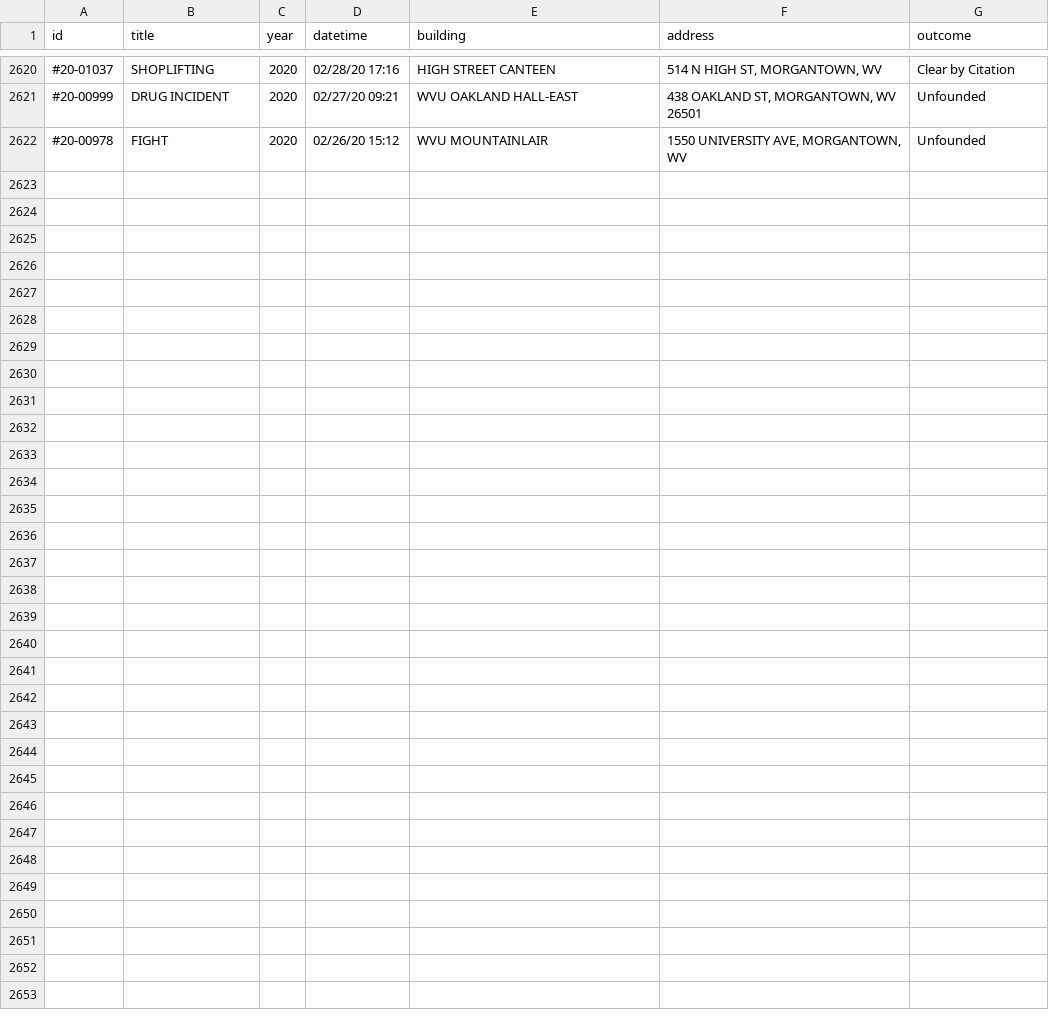
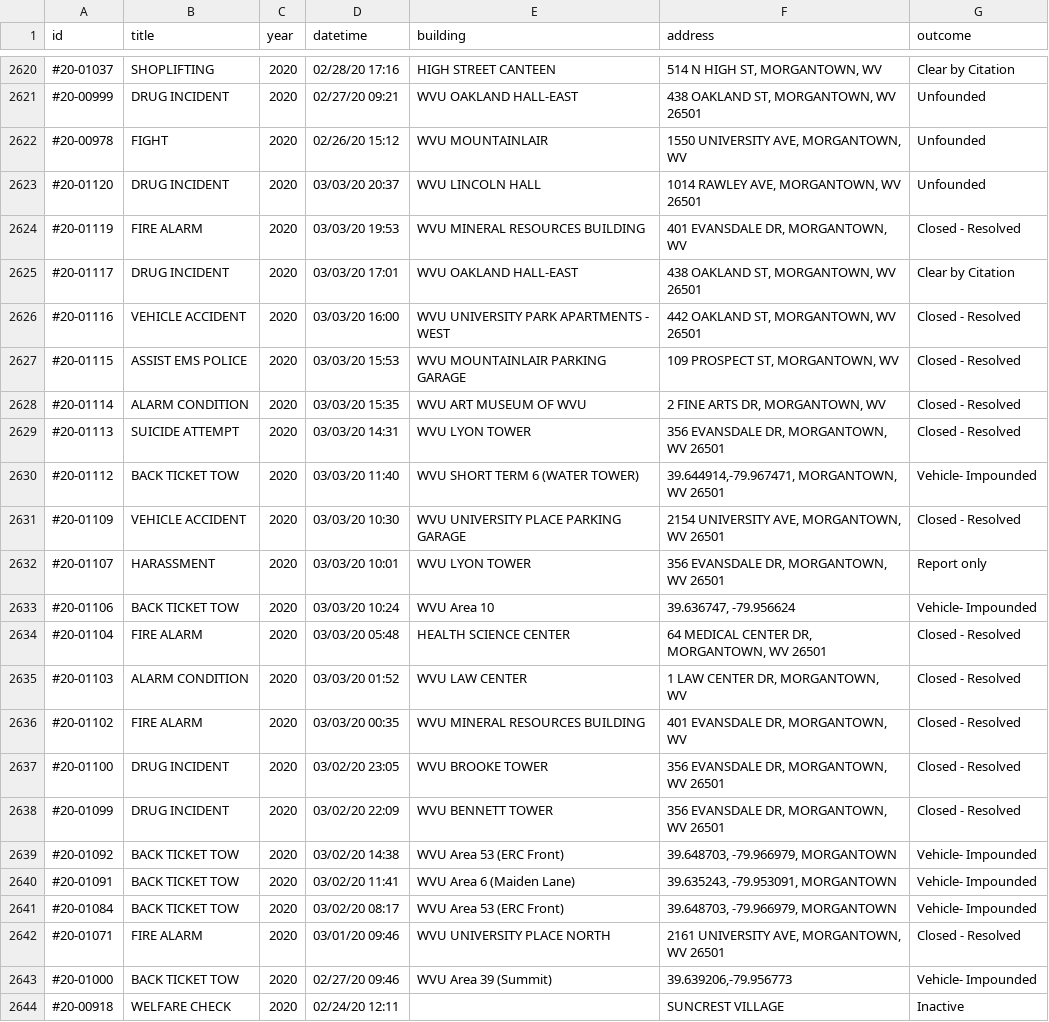
Before and after one commit to dwillis/wvu-projects, a CSV file: crime-log/crime_log.csv, drawn as a sheet; only a part is shown, gaps mark what is left out; the diff names each change by its address in the sheet, - before the commit and + after, or states it on an @@ line.

Commit message:
updated crimelog

```diff
--- a/crime-log/crime_log.csv
+++ b/crime-log/crime_log.csv
+row 2623: #20-01120 | DRUG INCIDENT | 2020 | 03/03/20 20:37 | WVU LINCOLN HALL | 1014 RAWLEY AVE, MORGANTOWN, WV 26501 | Unfounded
+row 2624: #20-01119 | FIRE ALARM | 2020 | 03/03/20 19:53 | WVU MINERAL RESOURCES BUILDING | 401 EVANSDALE DR, MORGANTOWN, WV | Closed - Resolved
+row 2625: #20-01117 | DRUG INCIDENT | 2020 | 03/03/20 17:01 | WVU OAKLAND HALL-EAST | 438 OAKLAND ST, MORGANTOWN, WV 26501 | Clear by Citation
+row 2626: #20-01116 | VEHICLE ACCIDENT | 2020 | 03/03/20 16:00 | WVU UNIVERSITY PARK APARTMENTS - WEST | 442 OAKLAND ST, MORGANTOWN, WV 26501 | Closed - Resolved
+row 2627: #20-01115 | ASSIST EMS POLICE | 2020 | 03/03/20 15:53 | WVU MOUNTAINLAIR PARKING GARAGE | 109 PROSPECT ST, MORGANTOWN, WV | Closed - Resolved
+row 2628: #20-01114 | ALARM CONDITION | 2020 | 03/03/20 15:35 | WVU ART MUSEUM OF WVU | 2 FINE ARTS DR, MORGANTOWN, WV | Closed - Resolved
+row 2629: #20-01113 | SUICIDE ATTEMPT | 2020 | 03/03/20 14:31 | WVU LYON TOWER | 356 EVANSDALE DR, MORGANTOWN, WV 26501 | Closed - Resolved
+row 2630: #20-01112 | BACK TICKET TOW | 2020 | 03/03/20 11:40 | WVU SHORT TERM 6 (WATER TOWER) | 39.644914,-79.967471, MORGANTOWN, WV 26501 | Vehicle- Impounded
+row 2631: #20-01109 | VEHICLE ACCIDENT | 2020 | 03/03/20 10:30 | WVU UNIVERSITY PLACE PARKING GARAGE | 2154 UNIVERSITY AVE, MORGANTOWN, WV 26501 | Closed - Resolved
+row 2632: #20-01107 | HARASSMENT | 2020 | 03/03/20 10:01 | WVU LYON TOWER | 356 EVANSDALE DR, MORGANTOWN, WV 26501 | Report only
+row 2633: #20-01106 | BACK TICKET TOW | 2020 | 03/03/20 10:24 | WVU Area 10 | 39.636747, -79.956624 | Vehicle- Impounded
+row 2634: #20-01104 | FIRE ALARM | 2020 | 03/03/20 05:48 | HEALTH SCIENCE CENTER | 64 MEDICAL CENTER DR, MORGANTOWN, WV 26501 | Closed - Resolved
+row 2635: #20-01103 | ALARM CONDITION | 2020 | 03/03/20 01:52 | WVU LAW CENTER | 1 LAW CENTER DR, MORGANTOWN, WV | Closed - Resolved
+row 2636: #20-01102 | FIRE ALARM | 2020 | 03/03/20 00:35 | WVU MINERAL RESOURCES BUILDING | 401 EVANSDALE DR, MORGANTOWN, WV | Closed - Resolved
+row 2637: #20-01100 | DRUG INCIDENT | 2020 | 03/02/20 23:05 | WVU BROOKE TOWER | 356 EVANSDALE DR, MORGANTOWN, WV 26501 | Closed - Resolved
+row 2638: #20-01099 | DRUG INCIDENT | 2020 | 03/02/20 22:09 | WVU BENNETT TOWER | 356 EVANSDALE DR, MORGANTOWN, WV 26501 | Closed - Resolved
+row 2639: #20-01092 | BACK TICKET TOW | 2020 | 03/02/20 14:38 | WVU Area 53 (ERC Front) | 39.648703, -79.966979, MORGANTOWN | Vehicle- Impounded
+row 2640: #20-01091 | BACK TICKET TOW | 2020 | 03/02/20 11:41 | WVU Area 6 (Maiden Lane) | 39.635243, -79.953091, MORGANTOWN | Vehicle- Impounded
+row 2641: #20-01084 | BACK TICKET TOW | 2020 | 03/02/20 08:17 | WVU Area 53 (ERC Front) | 39.648703, -79.966979, MORGANTOWN | Vehicle- Impounded
+row 2642: #20-01071 | FIRE ALARM | 2020 | 03/01/20 09:46 | WVU UNIVERSITY PLACE NORTH | 2161 UNIVERSITY AVE, MORGANTOWN, WV 26501 | Closed - Resolved
+row 2643: #20-01000 | BACK TICKET TOW | 2020 | 02/27/20 09:46 | WVU Area 39 (Summit) | 39.639206,-79.956773 | Vehicle- Impounded
+row 2644: #20-00918 | WELFARE CHECK | 2020 | 02/24/20 12:11 |  | SUNCREST VILLAGE | Inactive
```
